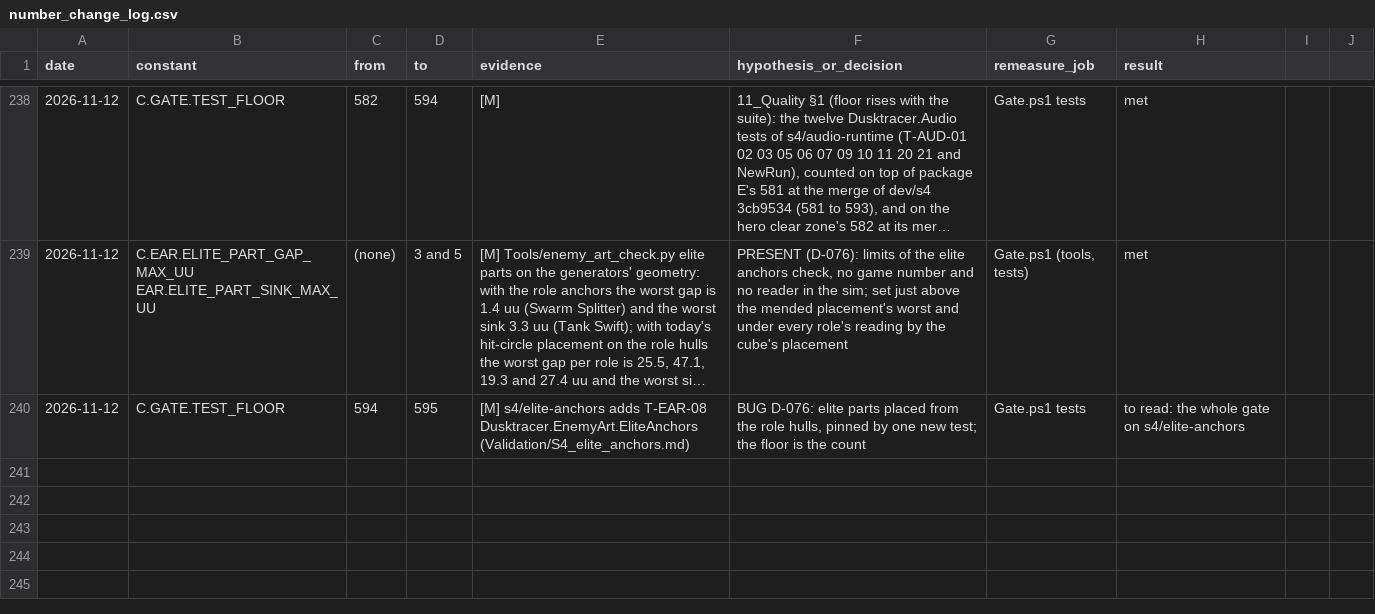
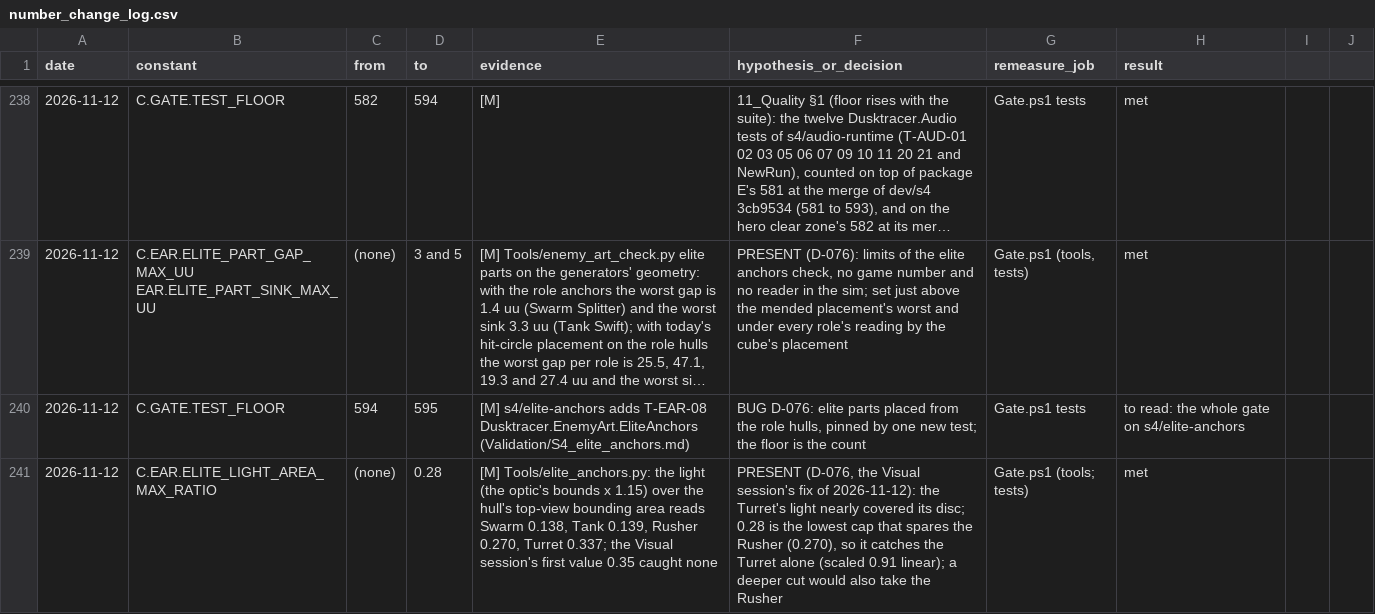
Before and after one commit to AaronJin0323/RogueGame, a CSV file: Docs/number_change_log.csv, drawn as a sheet; only a part is shown, gaps mark what is left out; long unchanged cells end in …; the diff names each change by its address in the sheet, - before the commit and + after, or states it on an @@ line.

```diff
--- a/Docs/number_change_log.csv
+++ b/Docs/number_change_log.csv
+row 241: 2026-11-12 | C.EAR.ELITE_LIGHT_AREA_MAX_RATIO | (none) | 0.28 | [M] Tools/elite_anchors.py: the light (the optic's bounds x 1.15) over the hull's top-view bounding area reads Swarm 0.138, Tank 0.139, Rusher 0.270, Turret 0.337; the Visual session's first value 0.35 caught none | PRESENT (D-076, the Visual session's fix of 2026-11-12): the Turret's light nearly covered its disc; 0.28 is the lowest cap that spares the Rusher (0.270), so it catches the Turret alone (scaled 0.91 linear); a deeper cut would also take the Rusher | Gate.ps1 (tools; tests) | met
```
Also changed, not shown: 9 other files.
